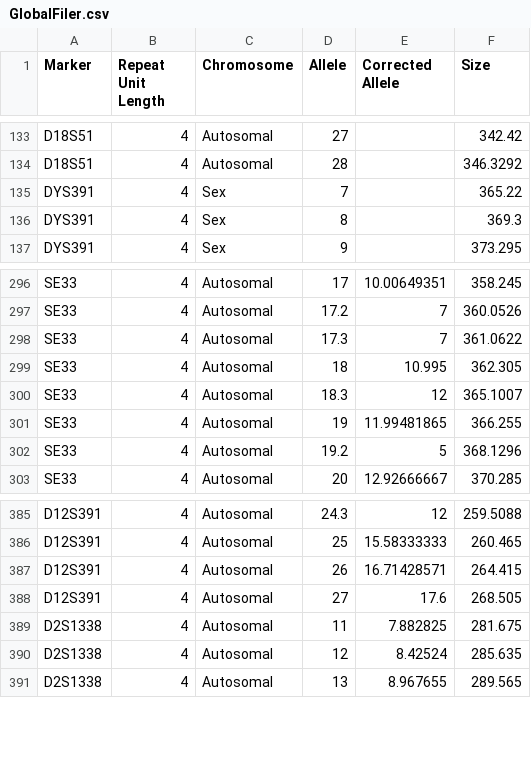
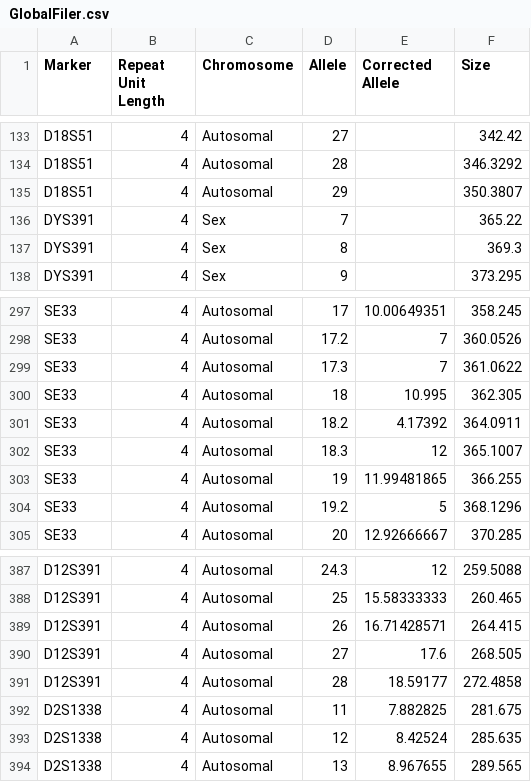
Before and after one commit to manabe0322/KongohPlus, a CSV file: inst/extdata/kit/GlobalFiler.csv, drawn as a sheet; only a part is shown, gaps mark what is left out.

Commit message:
v0.16.0 Update GUI for params and default data

```diff
--- a/inst/extdata/kit/GlobalFiler.csv
+++ b/inst/extdata/kit/GlobalFiler.csv
@@ -134,2 +134,3 @@ D18S51,4,Autosomal,27,,342.42
 D18S51,4,Autosomal,28,,346.3292
+D18S51,4,Autosomal,29,,350.3807
 DYS391,4,Sex,7,,365.22
@@ -299,2 +300,3 @@ SE33,4,Autosomal,17.3,7,361.0622
 SE33,4,Autosomal,18,10.995,362.305
+SE33,4,Autosomal,18.2,4.17392,364.0911
 SE33,4,Autosomal,18.3,12,365.1007
@@ -388,2 +390,3 @@ D12S391,4,Autosomal,26,16.71428571,264.415
 D12S391,4,Autosomal,27,17.6,268.505
+D12S391,4,Autosomal,28,18.59177,272.4858
 D2S1338,4,Autosomal,11,7.882825,281.675
```
Also changed, not shown: inst/extdata/anameth/GF_KMU30.csv, 13 other files.
